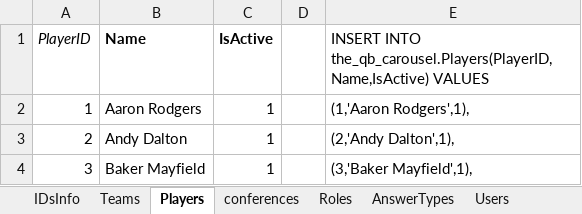
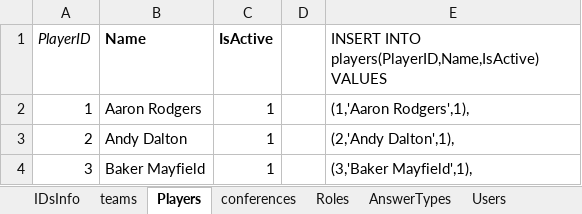
Before and after one commit to OD1995/TheQBCarousel, an Excel workbook: Other files/Tables For Prod.xlsx, sheet Players, drawn as a sheet; only a part is shown; values as stored, in another font and other column widths than the file's, no borders; the diff names each change by its address in the sheet, - before the commit and + after, or states it on an @@ line.

```diff
--- a/Other files/Tables For Prod.xlsx (sheet Players)
+++ b/Other files/Tables For Prod.xlsx (sheet Players)
-sheet tab: Teams
+sheet tab: teams
-E1: INSERT INTO the_qb_carousel.Players(PlayerID,Name,IsActive) VALUES
+E1: INSERT INTO players(PlayerID,Name,IsActive) VALUES
```
Also changed, not shown: sheet teams, 18 other files.
